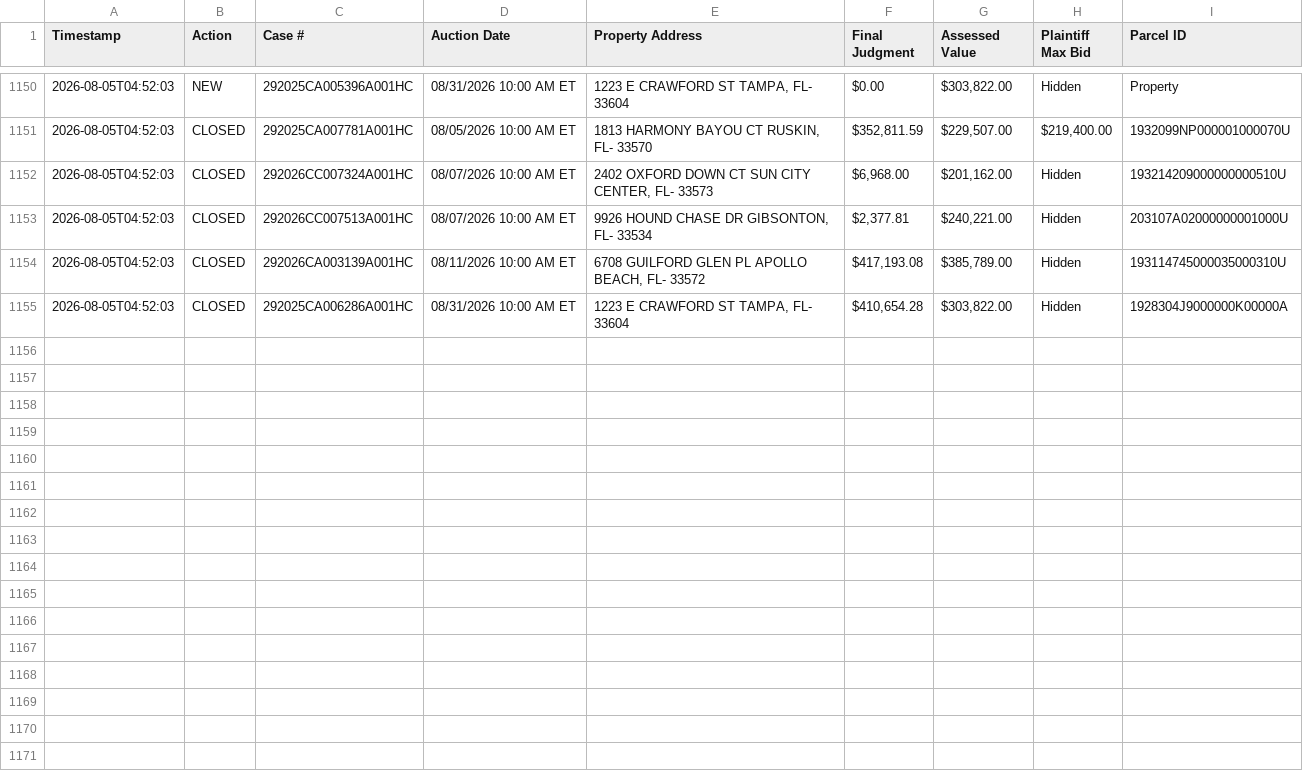
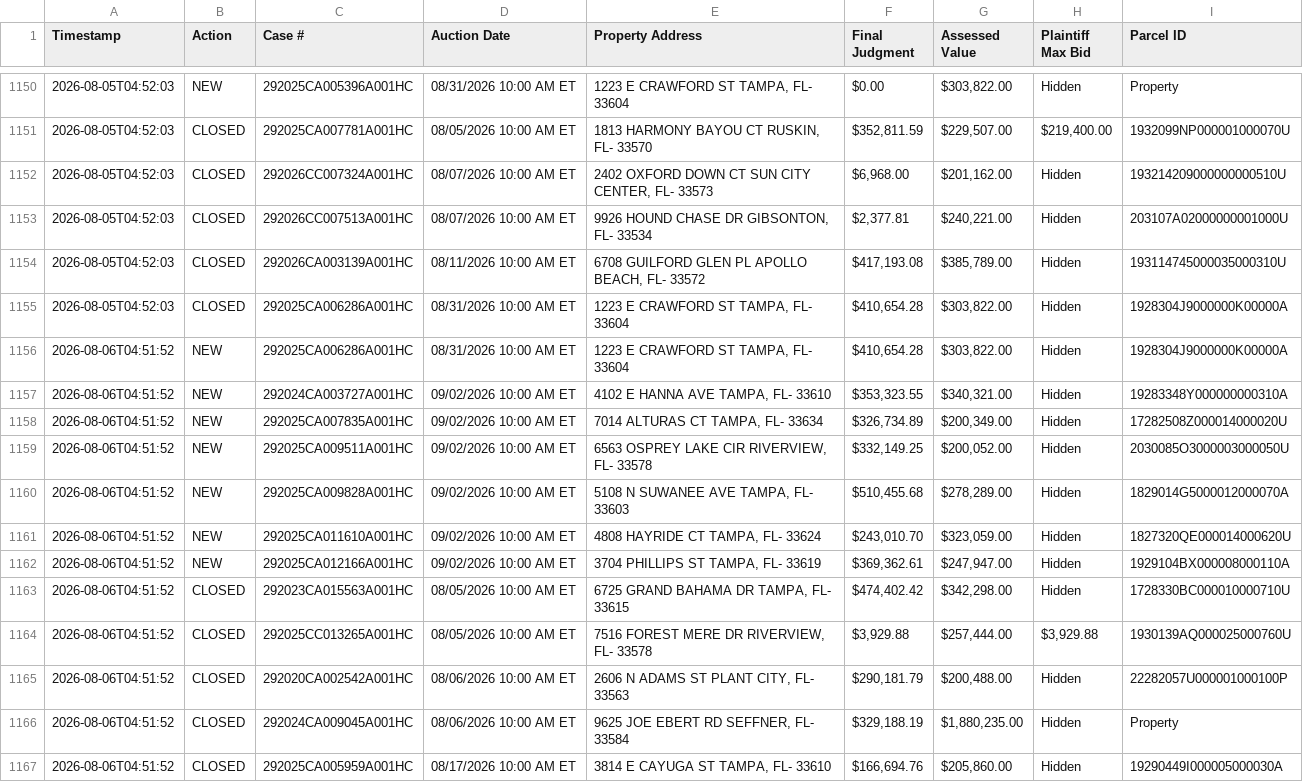
Before and after one commit to figlesias7/realforeclose-hillsborough, a CSV file: data/event_log.csv, drawn as a sheet; only a part is shown, gaps mark what is left out.

```diff
--- a/data/event_log.csv
+++ b/data/event_log.csv
@@ -1155 +1155,13 @@ Timestamp,Action,Case #,Auction Date,Property Address,Final Judgment,Assessed Va
 2026-08-05T04:52:03,CLOSED,292025CA006286A001HC,08/31/2026 10:00 AM ET,"1223 E CRAWFORD ST TAMPA, FL- 33604","$410,654.28","$303,822.00",Hidden,1928304J9000000K00000A
+2026-08-06T04:51:52,NEW,292025CA006286A001HC,08/31/2026 10:00 AM ET,"1223 E CRAWFORD ST TAMPA, FL- 33604","$410,654.28","$303,822.00",Hidden,1928304J9000000K00000A
+2026-08-06T04:51:52,NEW,292024CA003727A001HC,09/02/2026 10:00 AM ET,"4102 E HANNA AVE TAMPA, FL- 33610","$353,323.55","$340,321.00",Hidden,19283348Y000000000310A
+2026-08-06T04:51:52,NEW,292025CA007835A001HC,09/02/2026 10:00 AM ET,"7014 ALTURAS CT TAMPA, FL- 33634","$326,734.89","$200,349.00",Hidden,17282508Z000014000020U
+2026-08-06T04:51:52,NEW,292025CA009511A001HC,09/02/2026 10:00 AM ET,"6563 OSPREY LAKE CIR RIVERVIEW, FL- 33578","$332,149.25","$200,052.00",Hidden,2030085O3000003000050U
+2026-08-06T04:51:52,NEW,292025CA009828A001HC,09/02/2026 10:00 AM ET,"5108 N SUWANEE AVE TAMPA, FL- 33603","$510,455.68","$278,289.00",Hidden,1829014G5000012000070A
+2026-08-06T04:51:52,NEW,292025CA011610A001HC,09/02/2026 10:00 AM ET,"4808 HAYRIDE CT TAMPA, FL- 33624","$243,010.70","$323,059.00",Hidden,1827320QE000014000620U
+2026-08-06T04:51:52,NEW,292025CA012166A001HC,09/02/2026 10:00 AM ET,"3704 PHILLIPS ST TAMPA, FL- 33619","$369,362.61","$247,947.00",Hidden,1929104BX000008000110A
+2026-08-06T04:51:52,CLOSED,292023CA015563A001HC,08/05/2026 10:00 AM ET,"6725 GRAND BAHAMA DR TAMPA, FL- 33615","$474,402.42","$342,298.00",Hidden,1728330BC000010000710U
+2026-08-06T04:51:52,CLOSED,292025CC013265A001HC,08/05/2026 10:00 AM ET,"7516 FOREST MERE DR RIVERVIEW, FL- 33578","$3,929.88","$257,444.00","$3,929.88",1930139AQ000025000760U
+2026-08-06T04:51:52,CLOSED,292020CA002542A001HC,08/06/2026 10:00 AM ET,"2606 N ADAMS ST PLANT CITY, FL- 33563","$290,181.79","$200,488.00",Hidden,22282057U000001000100P
+2026-08-06T04:51:52,CLOSED,292024CA009045A001HC,08/06/2026 10:00 AM ET,"9625 JOE EBERT RD SEFFNER, FL- 33584","$329,188.19","$1,880,235.00",Hidden,Property
+2026-08-06T04:51:52,CLOSED,292025CA005959A001HC,08/17/2026 10:00 AM ET,"3814 E CAYUGA ST TAMPA, FL- 33610","$166,694.76","$205,860.00",Hidden,19290449I000005000030A
```
Also changed, not shown: data/all_seen.csv, 3 other files.
